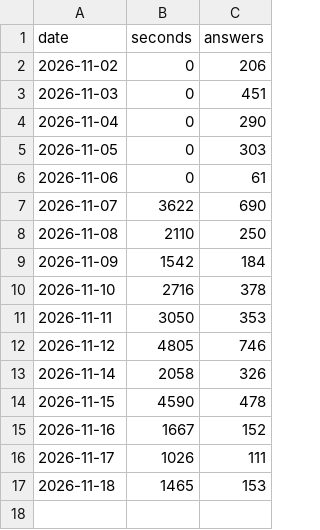
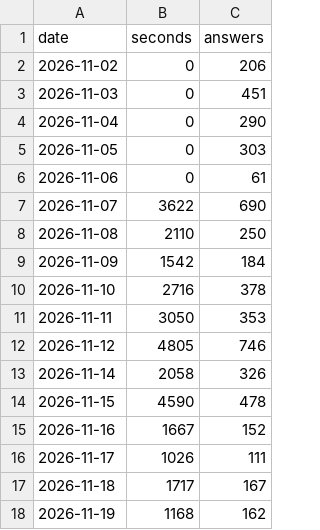
Before and after one commit to PMZeroSkyline/iel65, a TSV file: time.tsv, drawn as a sheet.

Commit message:
网页学习时长：上传 24 分钟

```diff
--- a/time.tsv
+++ b/time.tsv
@@ -16,2 +16,3 @@ date	seconds	answers
 2026-11-17	1026	111
-2026-11-18	1465	153
+2026-11-18	1717	167
+2026-11-19	1168	162
```
